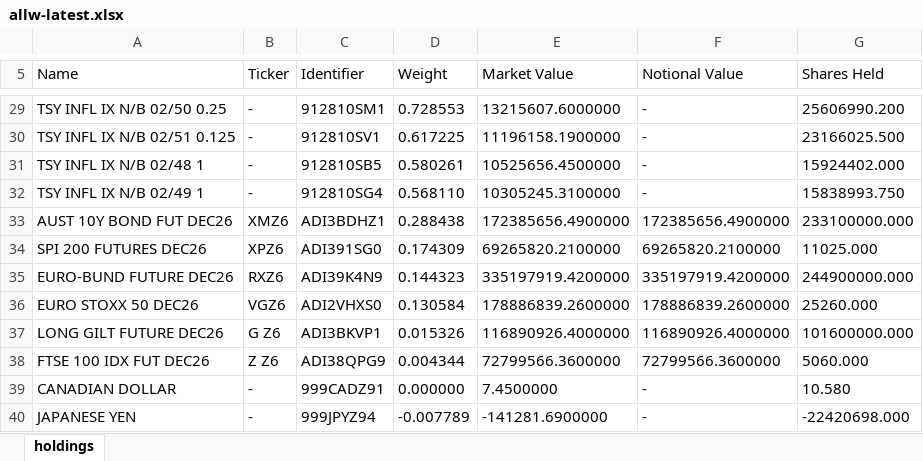
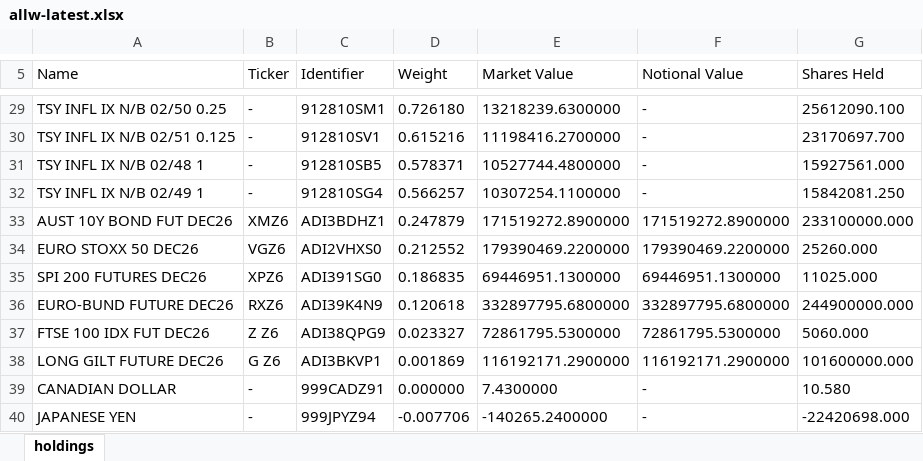
Before and after one commit to stahlan/allw-holdings-mirror, an Excel workbook: latest/allw-latest.xlsx, sheet holdings, drawn as a sheet; only a part is shown, gaps mark what is left out; values as stored, in another font and other column widths than the file's, no borders; removed rows and columns are numbered as before the commit, all else as after; the diff covers the shown part only; the diff names each change by its address in the sheet, - before the commit and + after, or states it on an @@ line.

```diff
--- a/latest/allw-latest.xlsx (sheet holdings)
+++ b/latest/allw-latest.xlsx (sheet holdings)
-D29 (Weight): 0.728553
+D29 (Weight): 0.726180
-E29 (Market Value): 13215607.6000000
+E29 (Market Value): 13218239.6300000
-G29 (Shares Held): 25606990.200
+G29 (Shares Held): 25612090.100
-D30 (Weight): 0.617225
+D30 (Weight): 0.615216
-E30 (Market Value): 11196158.1900000
+E30 (Market Value): 11198416.2700000
-G30 (Shares Held): 23166025.500
+G30 (Shares Held): 23170697.700
-D31 (Weight): 0.580261
+D31 (Weight): 0.578371
-E31 (Market Value): 10525656.4500000
+E31 (Market Value): 10527744.4800000
-G31 (Shares Held): 15924402.000
+G31 (Shares Held): 15927561.000
-D32 (Weight): 0.568110
+D32 (Weight): 0.566257
-E32 (Market Value): 10305245.3100000
+E32 (Market Value): 10307254.1100000
-G32 (Shares Held): 15838993.750
+G32 (Shares Held): 15842081.250
-D33 (Weight): 0.288438
+D33 (Weight): 0.247879
-E33 (Market Value): 172385656.4900000
+E33 (Market Value): 171519272.8900000
-F33 (Notional Value): 172385656.4900000
+F33 (Notional Value): 171519272.8900000
+row 34: EURO STOXX 50 DEC26 | VGZ6 | ADI2VHXS0 | 0.212552 | 179390469.2200000 | 179390469.2200000 | 25260.000
-D35 (Weight): 0.174309
+D35 (Weight): 0.186835
-E35 (Market Value): 69265820.2100000
+E35 (Market Value): 69446951.1300000
-F35 (Notional Value): 69265820.2100000
+F35 (Notional Value): 69446951.1300000
-D36 (Weight): 0.144323
+D36 (Weight): 0.120618
-E36 (Market Value): 335197919.4200000
+E36 (Market Value): 332897795.6800000
-F36 (Notional Value): 335197919.4200000
+F36 (Notional Value): 332897795.6800000
-row 36: EURO STOXX 50 DEC26 | VGZ6 | ADI2VHXS0 | 0.130584 | 178886839.2600000 | 178886839.2600000 | 25260.000
-row 37: LONG GILT FUTURE DEC26 | G Z6 | ADI3BKVP1 | 0.015326 | 116890926.4000000 | 116890926.4000000 | 101600000.000
-D37 (Weight): 0.004344
+D37 (Weight): 0.023327
-E37 (Market Value): 72799566.3600000
+E37 (Market Value): 72861795.5300000
-F37 (Notional Value): 72799566.3600000
+F37 (Notional Value): 72861795.5300000
+row 38: LONG GILT FUTURE DEC26 | G Z6 | ADI3BKVP1 | 0.001869 | 116192171.2900000 | 116192171.2900000 | 101600000.000
-E39 (Market Value): 7.4500000
+E39 (Market Value): 7.4300000
-D40 (Weight): -0.007789
+D40 (Weight): -0.007706
-E40 (Market Value): -141281.6900000
+E40 (Market Value): -140265.2400000
```
Also changed, not shown: 2 added rows, 2 removed rows and 77 edited cells elsewhere in this sheet, 2 other files.
